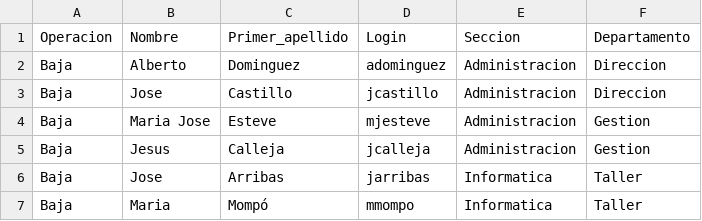
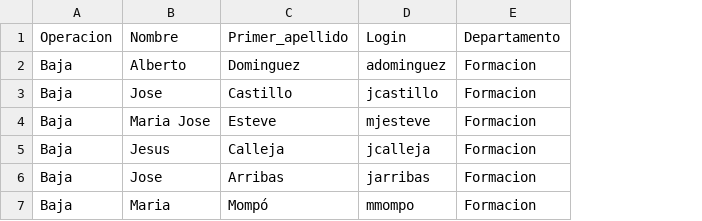
Before and after one commit to gsempere4/bashScripts, a CSV file: baja.csv, drawn as a sheet; removed rows and columns are numbered as before the commit, all else as after; the diff names each change by its address in the sheet, - before the commit and + after, or states it on an @@ line.

Commit message:
Update baja.csv

```diff
--- a/baja.csv
+++ b/baja.csv
-column E, rows 1-7: Seccion | Administracion | Administracion | Administracion | Administracion | Informatica | Informatica
-column F, rows 1-7: Departamento | Direccion | Direccion | Gestion | Gestion | Taller | Taller
+column E, rows 1-7: Departamento | Formacion | Formacion | Formacion | Formacion | Formacion | Formacion
```
